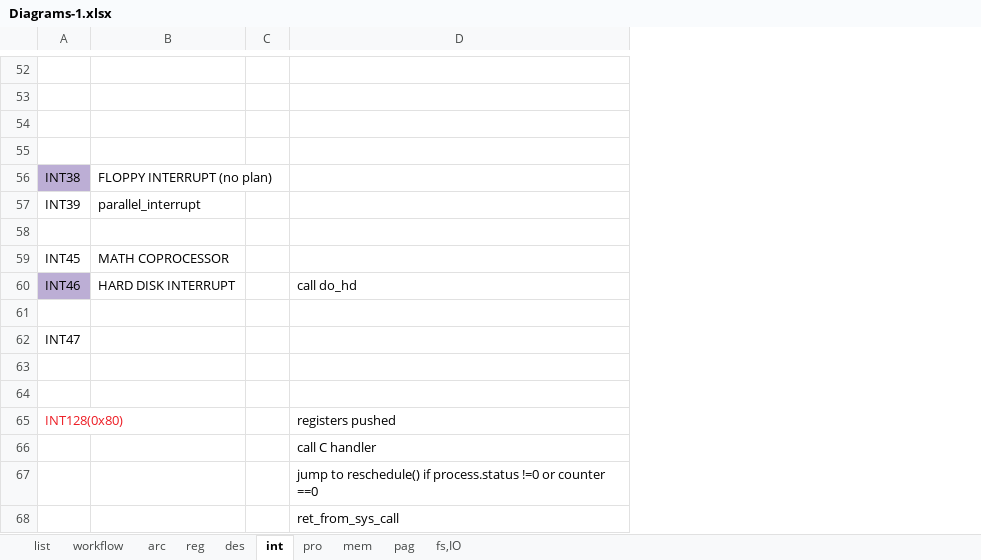
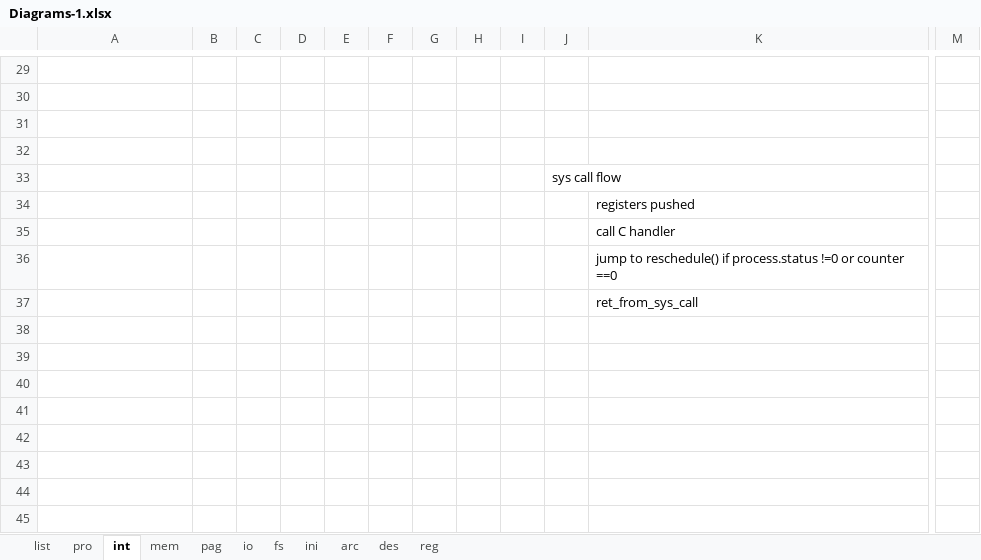
Before and after one commit to meetjoy/exploring_cs, an Excel workbook: Diagrams/Diagrams-1.xlsx, sheet int, drawn as a sheet; only a part is shown, gaps mark what is left out; values as stored, in another font and other column widths than the file's, no borders; removed rows and columns are numbered as before the commit, all else as after; rows hold the shown columns only; the diff covers the shown part only; the diff names each change by its address in the sheet, - before the commit and + after, or states it on an @@ line.

Commit message:
interrupt tab finished

```diff
--- a/Diagrams/Diagrams-1.xlsx (sheet int)
+++ b/Diagrams/Diagrams-1.xlsx (sheet int)
-sheet tab: fs,IO
+sheet tab: io
-sheet tab: workflow
+sheet tab: fs
+sheet tab: ini
@@ sheet tab order changed: list | pro | int | mem | pag | io | fs | ini | arc | des | reg @@
-column A, row 65: INT128(0x80)
-column C, empty
+column B, empty
+column C, empty
+column D, empty
+column E, empty
+column F, empty
+column G, empty
+column H, empty
+column I, empty
+column J, row 33: sys call flow
+column M, empty
-row 56: INT38 | FLOPPY INTERRUPT (no plan)
-row 57: INT39 | parallel_interrupt
-row 58: (empty)
-row 59: INT45 | MATH COPROCESSOR
-row 60: INT46 | HARD DISK INTERRUPT |  | call do_hd
-row 61: (empty)
-row 62: INT47
-row 63: (empty)
```
Also changed, not shown: 4 added rows, 27 removed rows, 28 edited cells and cell formats elsewhere in this sheet, sheet mem, sheet pag, sheet pro, sheet arc, sheet io, charts or pictures.
